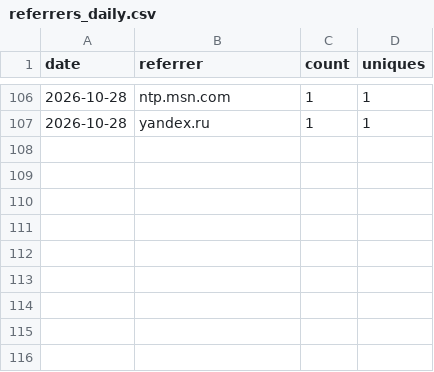
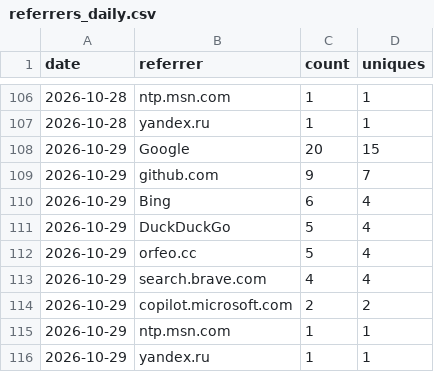
Before and after one commit to Squarebow/Orfeo, a CSV file: data/referrers_daily.csv, drawn as a sheet; only a part is shown, gaps mark what is left out; the diff names each change by its address in the sheet, - before the commit and + after, or states it on an @@ line.

```diff
--- a/data/referrers_daily.csv
+++ b/data/referrers_daily.csv
+row 108: 2026-10-29 | Google | 20 | 15
+row 109: 2026-10-29 | github.com | 9 | 7
+row 110: 2026-10-29 | Bing | 6 | 4
+row 111: 2026-10-29 | DuckDuckGo | 5 | 4
+row 112: 2026-10-29 | orfeo.cc | 5 | 4
+row 113: 2026-10-29 | search.brave.com | 4 | 4
+row 114: 2026-10-29 | copilot.microsoft.com | 2 | 2
+row 115: 2026-10-29 | ntp.msn.com | 1 | 1
+row 116: 2026-10-29 | yandex.ru | 1 | 1
```
Also changed, not shown: data/clones.csv, data/downloads.csv, 3 other files.
